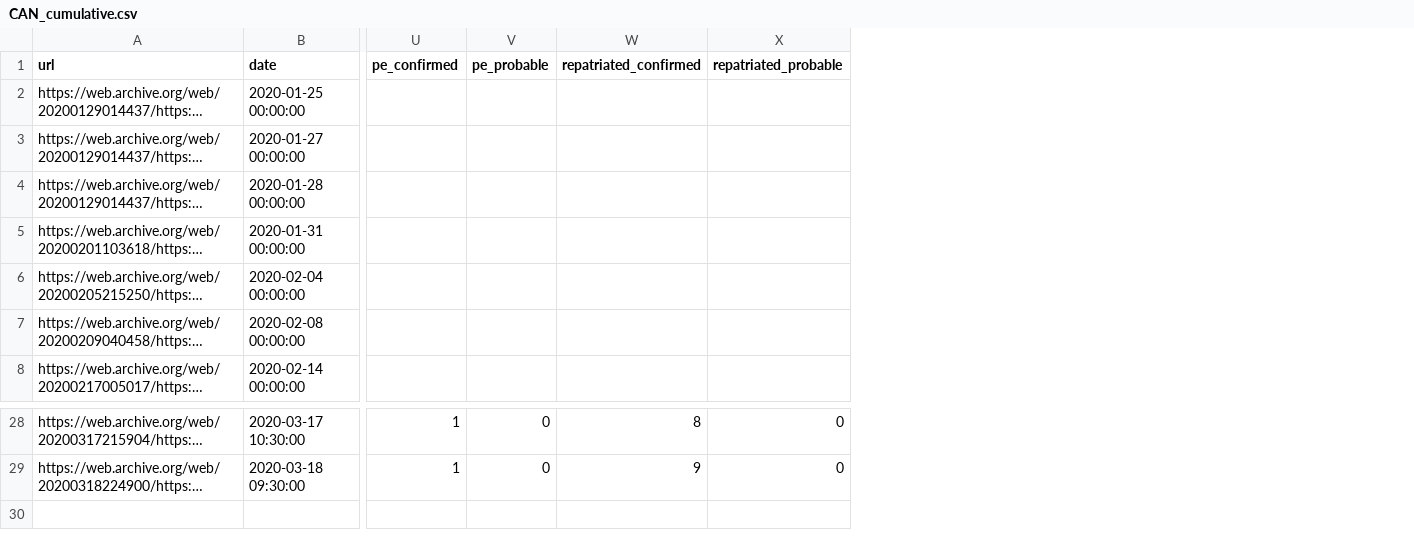
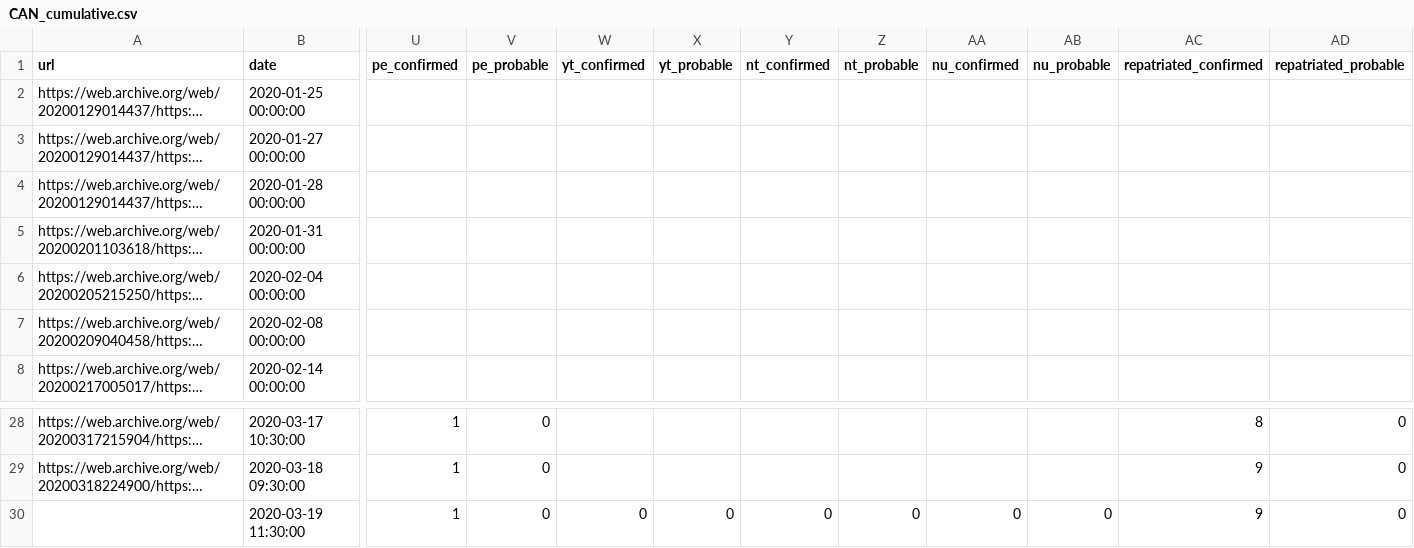
Before and after one commit to eebrown/data2019nCoV, a CSV file: data-raw/CAN_cumulative.csv, drawn as a sheet; only a part is shown, gaps mark what is left out; long unchanged cells end in …; rows hold the shown columns only; the diff names each change by its address in the sheet, - before the commit and + after, or states it on an @@ line.

```diff
--- a/data-raw/CAN_cumulative.csv
+++ b/data-raw/CAN_cumulative.csv
+column W (yt_confirmed), empty
+column X (yt_probable), empty
+column Y (nt_confirmed), empty
+column Z (nt_probable), empty
+column AA (nu_confirmed), empty
+column AB (nu_probable), empty
+row 30:  | 2020-03-19 11:30:00 | 1 | 0 | 0 | 0 | 0 | 0 | 0 | 0 | 9 | 0
```
Also changed, not shown: 9 other files.
